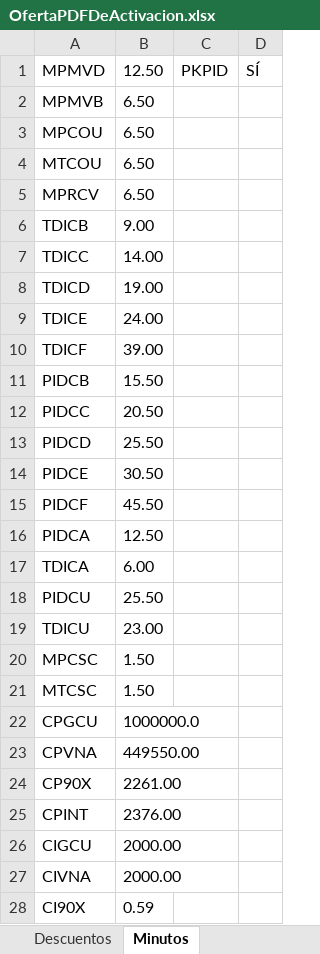
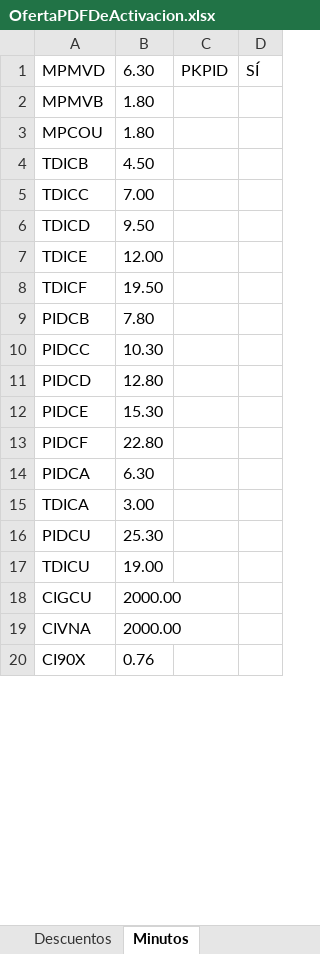
Before and after one commit to ahm22508/Automation_Oferta_And_Anexion_De_Cif_Cases, an Excel workbook: OfertaPDFDeActivacion.xlsx, sheet Minutos, drawn as a sheet; only a part is shown; values as stored, in another font and other column widths than the file's, no borders; removed rows and columns are numbered as before the commit, all else as after; the diff covers the shown part only; the diff names each change by its address in the sheet, - before the commit and + after, or states it on an @@ line.

```diff
--- a/OfertaPDFDeActivacion.xlsx (sheet Minutos)
+++ b/OfertaPDFDeActivacion.xlsx (sheet Minutos)
-B1: 12.50
+B1: 6.30
-B2:B3: 6.50
+B2:B3: 1.80
-row 4: MTCOU | 6.50
-row 5: MPRCV | 6.50
-B4: 9.00
+B4: 4.50
-B5: 14.00
+B5: 7.00
-B6: 19.00
+B6: 9.50
-B7: 24.00
+B7: 12.00
-B8: 39.00
+B8: 19.50
-B9: 15.50
+B9: 7.80
-B10: 20.50
+B10: 10.30
-B11: 25.50
+B11: 12.80
-B12: 30.50
+B12: 15.30
-B13: 45.50
+B13: 22.80
-B14: 12.50
+B14: 6.30
-B15: 6.00
+B15: 3.00
-B16: 25.50
+B16: 25.30
-B17: 23.00
+B17: 19.00
-row 20: MPCSC | 1.50
-row 21: MTCSC | 1.50
-row 22: CPGCU | 1000000.0
-row 23: CPVNA | 449550.00
-row 24: CP90X | 2261.00
-row 25: CPINT | 2376.00
-B20: 0.59
+B20: 0.76
```
Also changed, not shown: 1 removed row and 6 edited cells elsewhere in this sheet, sheet Trenes, sheet PosventaYBROXXX, 3 other files.
